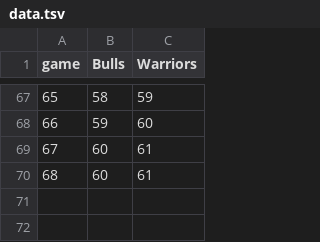
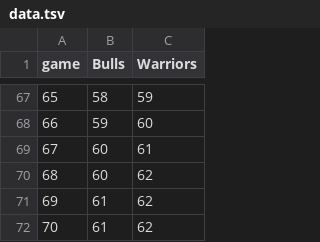
Before and after one commit to jtb/bulls-warriors, a TSV file: data.tsv, drawn as a sheet; only a part is shown, gaps mark what is left out.

Commit message:
Games 68 and 69

```diff
--- a/data.tsv
+++ b/data.tsv
@@ -69,2 +69,4 @@ game	Bulls	Warriors
 67	60	61
-68	60	61
+68	60	62
+69	61	62
+70	61	62
```
